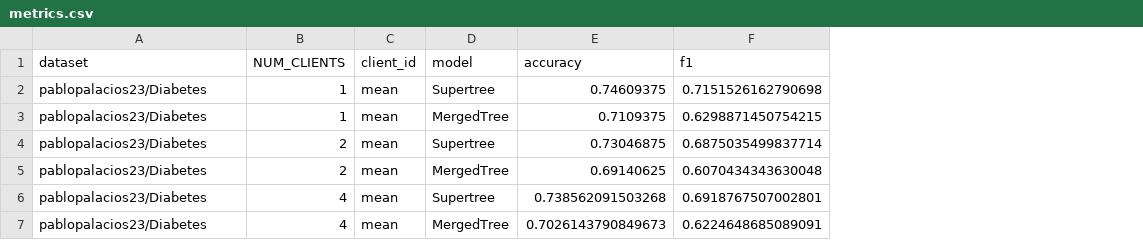
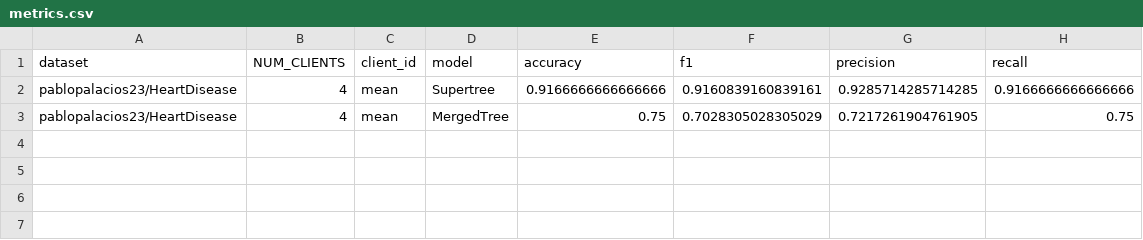
Before and after one commit to pablopalacios23/LORE_sa, a CSV file: results/metrics.csv, drawn as a sheet; removed rows and columns are numbered as before the commit, all else as after; the diff names each change by its address in the sheet, - before the commit and + after, or states it on an @@ line.

```diff
--- a/results/metrics.csv
+++ b/results/metrics.csv
+column G (precision), rows 2-3: 0.9285714285714285 | 0.7217261904761905
+column H (recall), rows 2-3: 0.9166666666666666 | 0.75
-row 2: pablopalacios23/Diabetes | 1 | mean | Supertree | 0.74609375 | 0.7151526162790698
-row 3: pablopalacios23/Diabetes | 1 | mean | MergedTree | 0.7109375 | 0.6298871450754215
-row 4: pablopalacios23/Diabetes | 2 | mean | Supertree | 0.73046875 | 0.6875035499837714
-row 5: pablopalacios23/Diabetes | 2 | mean | MergedTree | 0.69140625 | 0.6070434343630048
-A2:A3 (dataset): pablopalacios23/Diabetes
+A2:A3 (dataset): pablopalacios23/HeartDisease
-E2 (accuracy): 0.738562091503268
+E2 (accuracy): 0.9166666666666666
-F2 (f1): 0.6918767507002801
+F2 (f1): 0.9160839160839161
-E3 (accuracy): 0.7026143790849673
+E3 (accuracy): 0.75
-F3 (f1): 0.6224648685089091
+F3 (f1): 0.7028305028305029
```
Also changed, not shown: results/metrics_cliente.csv, 38 other files.
